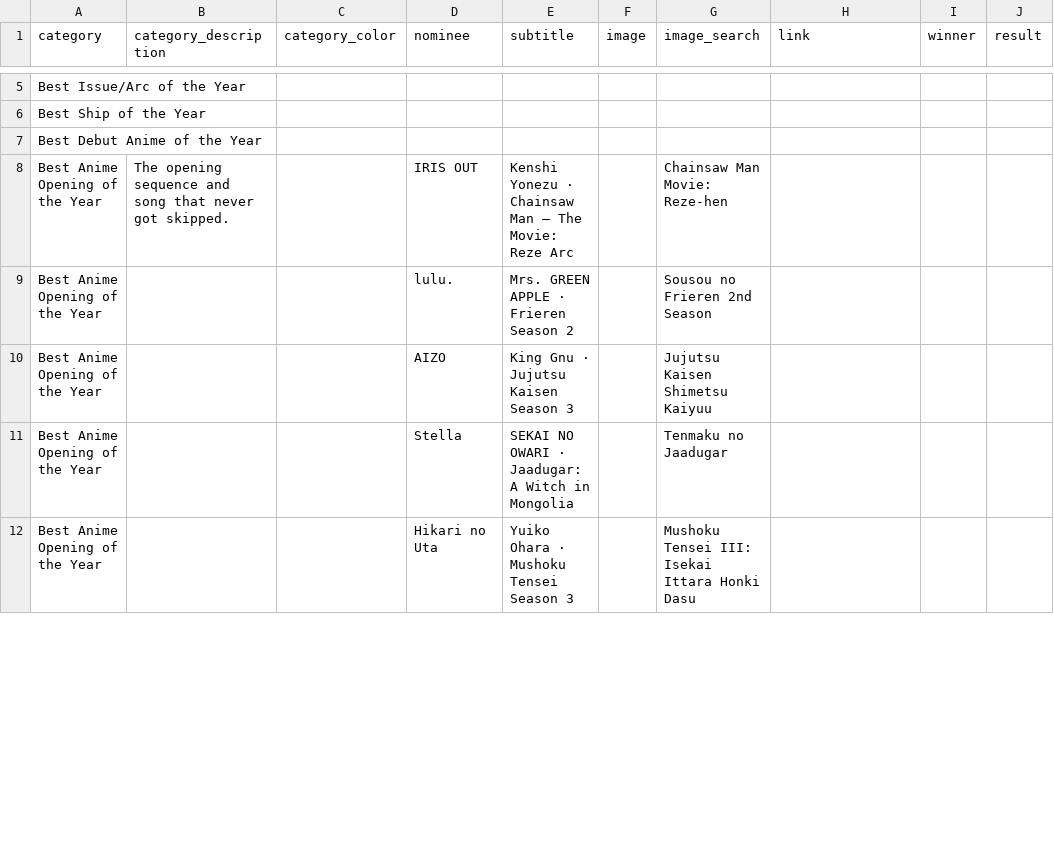
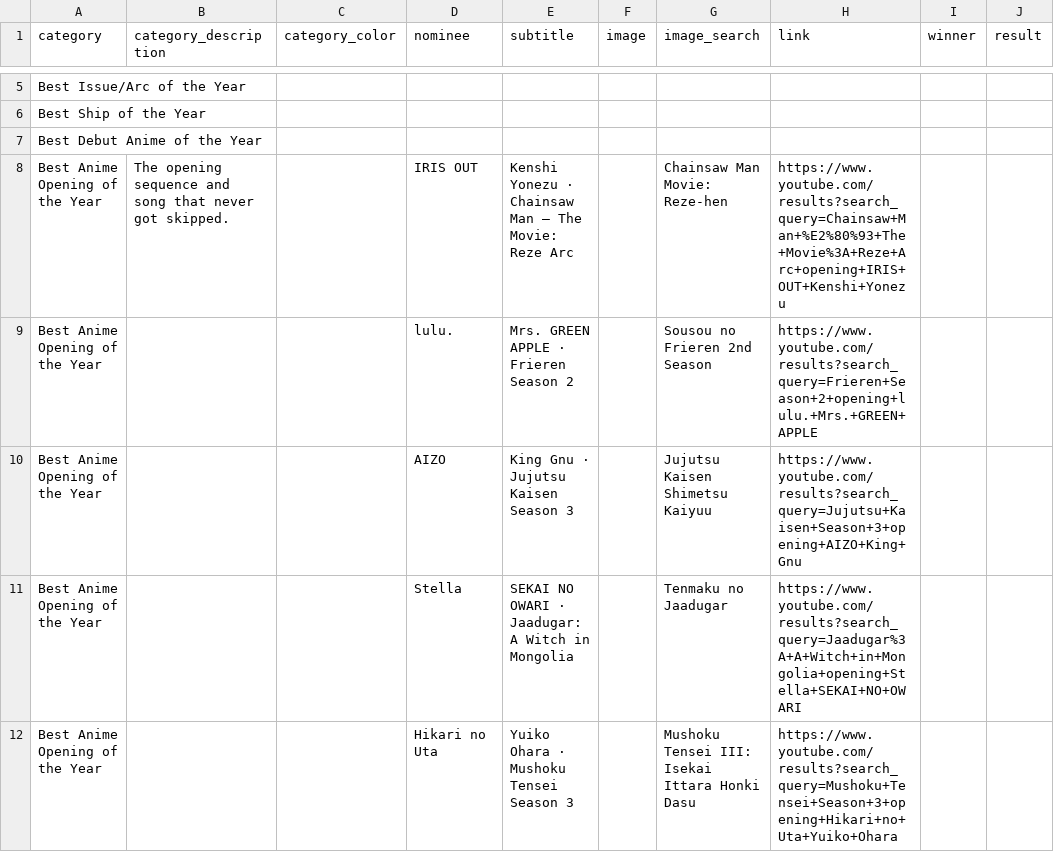
Before and after one commit to benburnsred/anivote, a CSV file: awards/2026/data/nominees.csv, drawn as a sheet; only a part is shown, gaps mark what is left out; the diff covers the shown part only.

```diff
--- a/awards/2026/data/nominees.csv
+++ b/awards/2026/data/nominees.csv
@@ -7,6 +7,6 @@ Best Ship of the Year,,,,,,,,,
 Best Debut Anime of the Year,,,,,,,,,
-Best Anime Opening of the Year,The opening sequence and song that never got skipped.,,IRIS OUT,Kenshi Yonezu · Chainsaw Man – The Movie: Reze Arc,,Chainsaw Man Movie: Reze-hen,,,
-Best Anime Opening of the Year,,,lulu.,Mrs. GREEN APPLE · Frieren Season 2,,Sousou no Frieren 2nd Season,,,
-Best Anime Opening of the Year,,,AIZO,King Gnu · Jujutsu Kaisen Season 3,,Jujutsu Kaisen Shimetsu Kaiyuu,,,
-Best Anime Opening of the Year,,,Stella,SEKAI NO OWARI · Jaadugar: A Witch in Mongolia,,Tenmaku no Jaadugar,,,
-Best Anime Opening of the Year,,,Hikari no Uta,Yuiko Ohara · Mushoku Tensei Season 3,,Mushoku Tensei III: Isekai Ittara Honki Dasu,,,
+Best Anime Opening of the Year,The opening sequence and song that never got skipped.,,IRIS OUT,Kenshi Yonezu · Chainsaw Man – The Movie: Reze Arc,,Chainsaw Man Movie: Reze-hen,https://www.youtube.com/results?search_query=Chainsaw+Man+%E2%80%93+The+Movie%3A+Reze+Arc+opening+IRIS+OUT+Kenshi+Yonezu,,
+Best Anime Opening of the Year,,,lulu.,Mrs. GREEN APPLE · Frieren Season 2,,Sousou no Frieren 2nd Season,https://www.youtube.com/results?search_query=Frieren+Season+2+opening+lulu.+Mrs.+GREEN+APPLE,,
+Best Anime Opening of the Year,,,AIZO,King Gnu · Jujutsu Kaisen Season 3,,Jujutsu Kaisen Shimetsu Kaiyuu,https://www.youtube.com/results?search_query=Jujutsu+Kaisen+Season+3+opening+AIZO+King+Gnu,,
+Best Anime Opening of the Year,,,Stella,SEKAI NO OWARI · Jaadugar: A Witch in Mongolia,,Tenmaku no Jaadugar,https://www.youtube.com/results?search_query=Jaadugar%3A+A+Witch+in+Mongolia+opening+Stella+SEKAI+NO+OWARI,,
+Best Anime Opening of the Year,,,Hikari no Uta,Yuiko Ohara · Mushoku Tensei Season 3,,Mushoku Tensei III: Isekai Ittara Honki Dasu,https://www.youtube.com/results?search_query=Mushoku+Tensei+Season+3+opening+Hikari+no+Uta+Yuiko+Ohara,,
```
Also changed, not shown: 5 edited cells elsewhere in this file, 3 other files.
